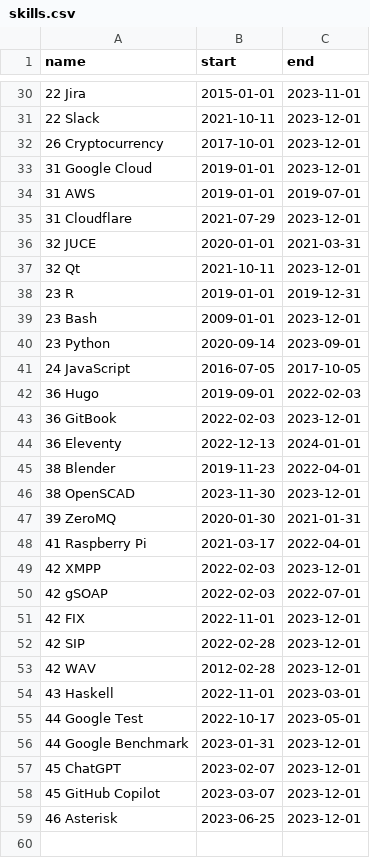
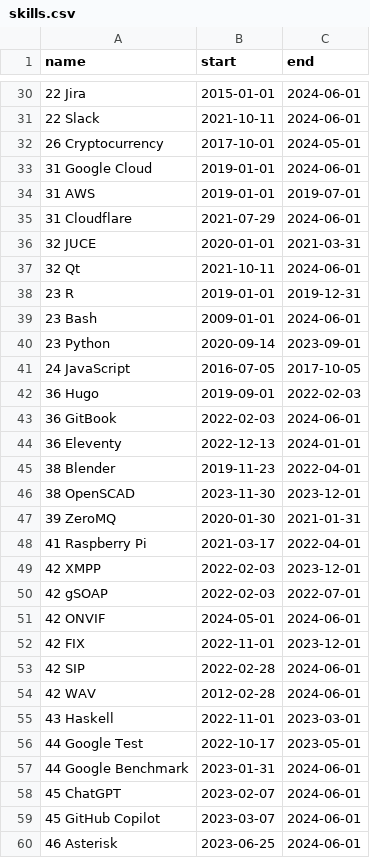
Before and after one commit to deanturpin/skills, a CSV file: skills.csv, drawn as a sheet; only a part is shown, gaps mark what is left out; the diff covers the shown part only.

```diff
--- a/skills.csv
+++ b/skills.csv
@@ -30,11 +30,11 @@ name,start,end
-22 Jira,2015-01-01,2023-11-01
-22 Slack,2021-10-11,2023-12-01
-26 Cryptocurrency,2017-10-01,2023-12-01
-31 Google Cloud,2019-01-01,2023-12-01
+22 Jira,2015-01-01,2024-06-01
+22 Slack,2021-10-11,2024-06-01
+26 Cryptocurrency,2017-10-01,2024-05-01
+31 Google Cloud,2019-01-01,2024-06-01
 31 AWS,2019-01-01,2019-07-01
-31 Cloudflare,2021-07-29,2023-12-01
+31 Cloudflare,2021-07-29,2024-06-01
 32 JUCE,2020-01-01,2021-03-31
-32 Qt,2021-10-11,2023-12-01
+32 Qt,2021-10-11,2024-06-01
 23 R,2019-01-01,2019-12-31
-23 Bash,2009-01-01,2023-12-01
+23 Bash,2009-01-01,2024-06-01
 23 Python,2020-09-14,2023-09-01
@@ -42,3 +42,3 @@ name,start,end
 36 Hugo,2019-09-01,2022-02-03
-36 GitBook,2022-02-03,2023-12-01
+36 GitBook,2022-02-03,2024-06-01
 36 Eleventy,2022-12-13,2024-01-01
@@ -50,10 +50,11 @@ name,start,end
 42 gSOAP,2022-02-03,2022-07-01
+42 ONVIF,2024-05-01,2024-06-01
 42 FIX,2022-11-01,2023-12-01
-42 SIP,2022-02-28,2023-12-01
-42 WAV,2012-02-28,2023-12-01
+42 SIP,2022-02-28,2024-06-01
+42 WAV,2012-02-28,2024-06-01
 43 Haskell,2022-11-01,2023-03-01
 44 Google Test,2022-10-17,2023-05-01
-44 Google Benchmark,2023-01-31,2023-12-01
-45 ChatGPT,2023-02-07,2023-12-01
-45 GitHub Copilot,2023-03-07,2023-12-01
-46 Asterisk,2023-06-25,2023-12-01
+44 Google Benchmark,2023-01-31,2024-06-01
+45 ChatGPT,2023-02-07,2024-06-01
+45 GitHub Copilot,2023-03-07,2024-06-01
+46 Asterisk,2023-06-25,2024-06-01
```
Also changed, not shown: 18 edited cells elsewhere in this file.
